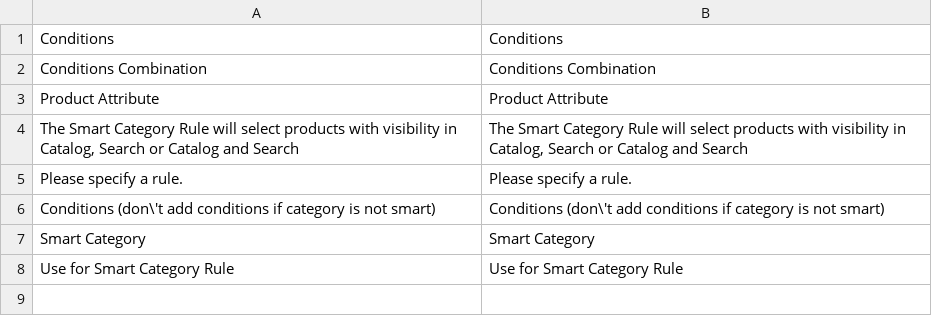
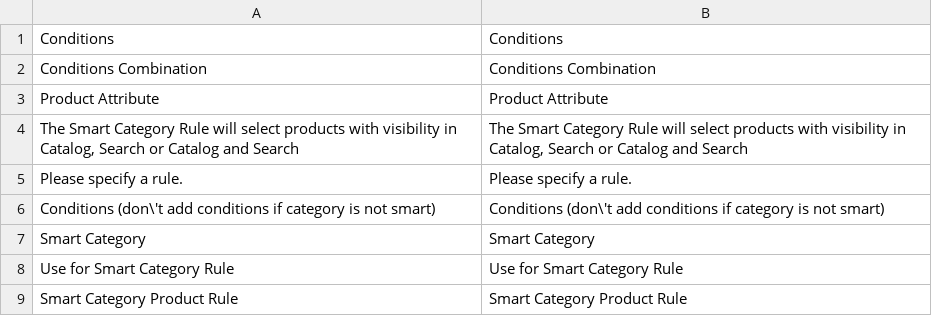
Before and after one commit to magento1211/Magento2-Smart-Category, a CSV file: i18n/en_US.csv, drawn as a sheet.

```diff
--- a/i18n/en_US.csv
+++ b/i18n/en_US.csv
@@ -8 +8,2 @@
 "Use for Smart Category Rule","Use for Smart Category Rule"
+"Smart Category Product Rule","Smart Category Product Rule"
```
Also changed, not shown: 6 other files.
